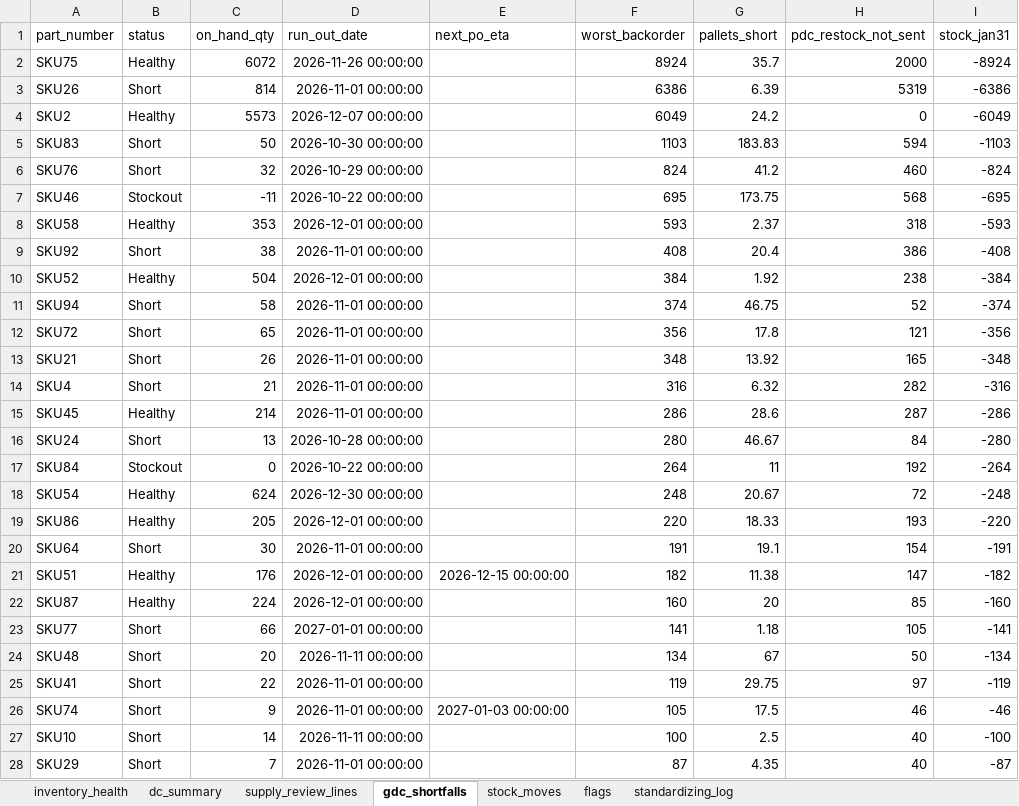
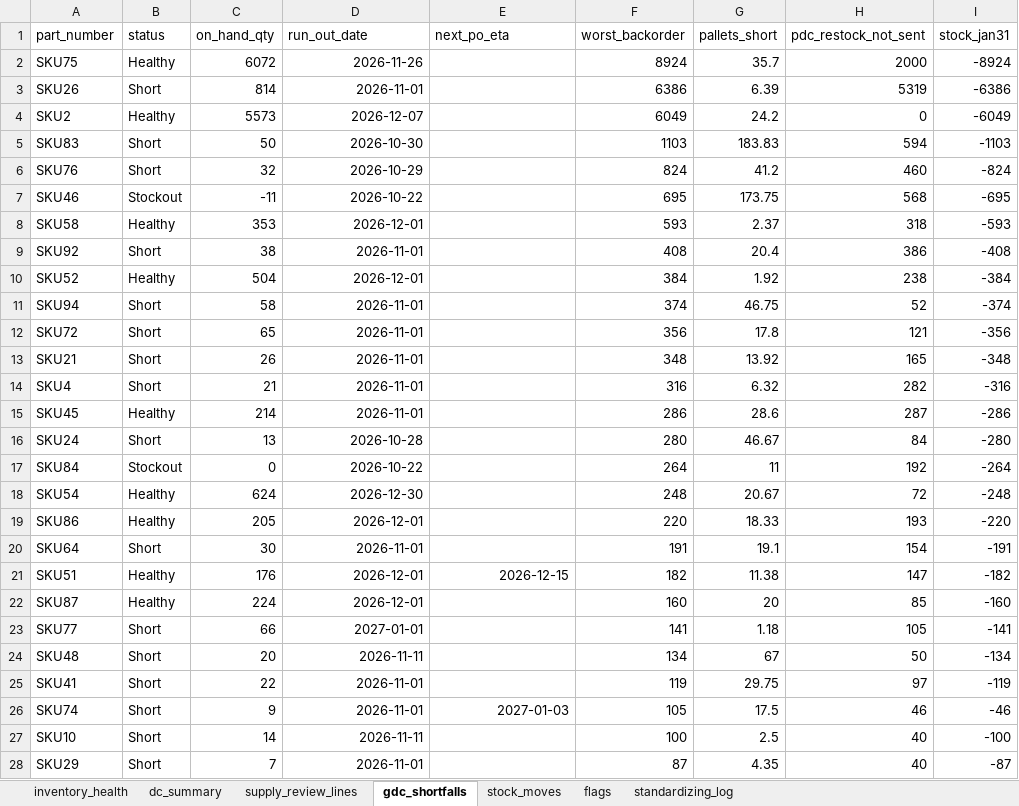
Before and after one commit to Mobinzarreh/inventory-planning-case-study, an Excel workbook: output/inventory_health_check.xlsx, sheet gdc_shortfalls, drawn as a sheet; only a part is shown; values as stored, in another font and other column widths than the file's, no borders; the diff covers the shown part only; the diff names each change by its address in the sheet, - before the commit and + after, or states it on an @@ line.

```diff
--- a/output/inventory_health_check.xlsx (sheet gdc_shortfalls)
+++ b/output/inventory_health_check.xlsx (sheet gdc_shortfalls)
-D2 (run_out_date): 2026-11-26 00:00:00
+D2 (run_out_date): 2026-11-26
-D3 (run_out_date): 2026-11-01 00:00:00
+D3 (run_out_date): 2026-11-01
-D4 (run_out_date): 2026-12-07 00:00:00
+D4 (run_out_date): 2026-12-07
-D5 (run_out_date): 2026-10-30 00:00:00
+D5 (run_out_date): 2026-10-30
-D6 (run_out_date): 2026-10-29 00:00:00
+D6 (run_out_date): 2026-10-29
-D7 (run_out_date): 2026-10-22 00:00:00
+D7 (run_out_date): 2026-10-22
-D8 (run_out_date): 2026-12-01 00:00:00
+D8 (run_out_date): 2026-12-01
-D9 (run_out_date): 2026-11-01 00:00:00
+D9 (run_out_date): 2026-11-01
-D10 (run_out_date): 2026-12-01 00:00:00
+D10 (run_out_date): 2026-12-01
-D11:D15 (run_out_date): 2026-11-01 00:00:00
+D11:D15 (run_out_date): 2026-11-01
-D16 (run_out_date): 2026-10-28 00:00:00
+D16 (run_out_date): 2026-10-28
-D17 (run_out_date): 2026-10-22 00:00:00
+D17 (run_out_date): 2026-10-22
-D18 (run_out_date): 2026-12-30 00:00:00
+D18 (run_out_date): 2026-12-30
-D19 (run_out_date): 2026-12-01 00:00:00
+D19 (run_out_date): 2026-12-01
-D20 (run_out_date): 2026-11-01 00:00:00
+D20 (run_out_date): 2026-11-01
-D21:D22 (run_out_date): 2026-12-01 00:00:00
+D21:D22 (run_out_date): 2026-12-01
-E21 (next_po_eta): 2026-12-15 00:00:00
+E21 (next_po_eta): 2026-12-15
-D23 (run_out_date): 2027-01-01 00:00:00
+D23 (run_out_date): 2027-01-01
-D24 (run_out_date): 2026-11-11 00:00:00
+D24 (run_out_date): 2026-11-11
-D25:D26 (run_out_date): 2026-11-01 00:00:00
+D25:D26 (run_out_date): 2026-11-01
-E26 (next_po_eta): 2027-01-03 00:00:00
+E26 (next_po_eta): 2027-01-03
-D27 (run_out_date): 2026-11-11 00:00:00
+D27 (run_out_date): 2026-11-11
-D28 (run_out_date): 2026-11-01 00:00:00
+D28 (run_out_date): 2026-11-01
```
Also changed, not shown: 30 edited cells elsewhere in this sheet, sheet inventory_health, sheet supply_review_lines, sheet stock_moves, 22 other files.
